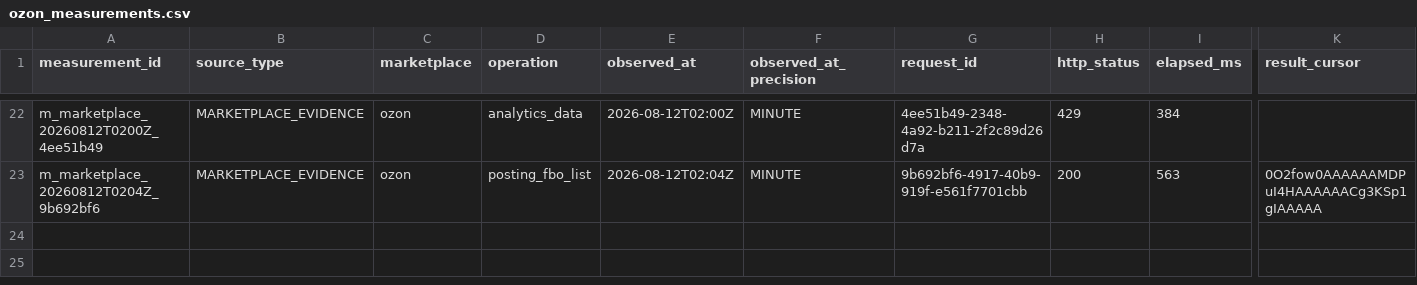
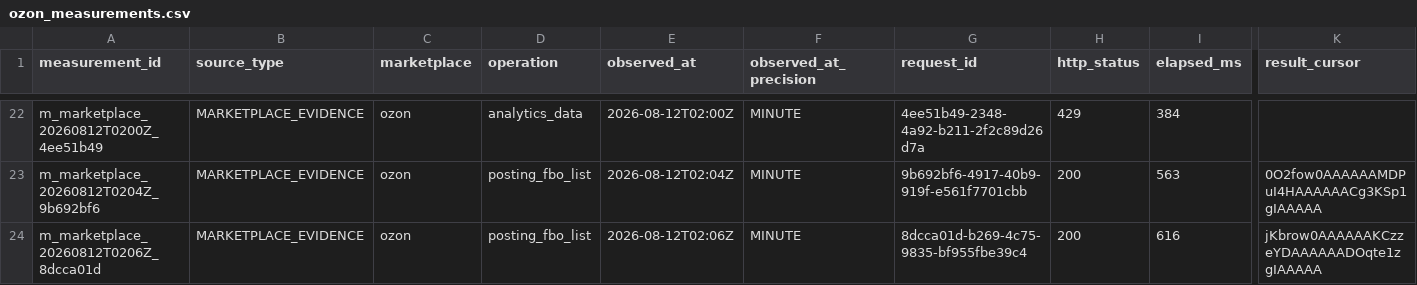
Before and after one commit to MaksimUnimax/blood_sand, a CSV file: marketing/data/registry/ozon_measurements.csv, drawn as a sheet; only a part is shown, gaps mark what is left out; rows hold the shown columns only; the diff names each change by its address in the sheet, - before the commit and + after, or states it on an @@ line.

Commit message:
data(ozon): register June-July FBO page 2

```diff
--- a/marketing/data/registry/ozon_measurements.csv
+++ b/marketing/data/registry/ozon_measurements.csv
+row 24: m_marketplace_20260812T0206Z_8dcca01d | MARKETPLACE_EVIDENCE | ozon | posting_fbo_list | 2026-08-12T02:06Z | MINUTE | 8dcca01d-b269-4c75-9835-bf955fbe39c4 | 200 | 616 | jKbrow0AAAAAAKCzzeYDAAAAAADOqte1zgIAAAAA
```
